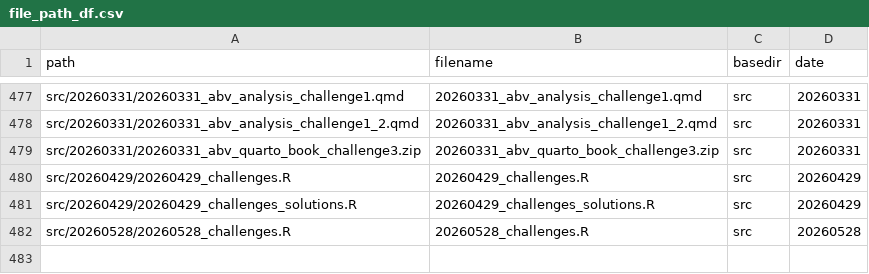
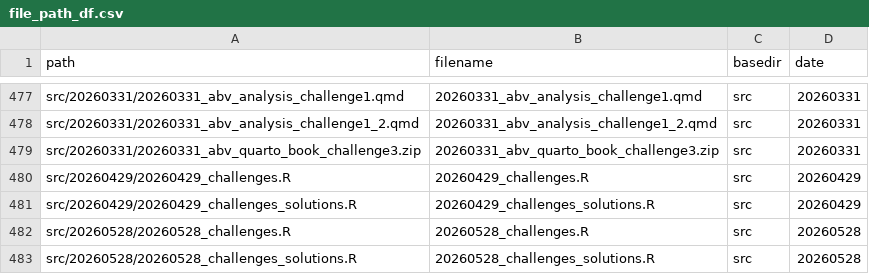
Before and after one commit to inbo/coding-club, a CSV file: file_paths/file_path_df.csv, drawn as a sheet; only a part is shown, gaps mark what is left out.

Commit message:
Add solutions 20260528

```diff
--- a/file_paths/file_path_df.csv
+++ b/file_paths/file_path_df.csv
@@ -482 +482,2 @@ src/20260429/20260429_challenges_solutions.R,20260429_challenges_solutions.R,src
 src/20260528/20260528_challenges.R,20260528_challenges.R,src,20260528
+src/20260528/20260528_challenges_solutions.R,20260528_challenges_solutions.R,src,20260528
```
Also changed, not shown: 2 other files.
